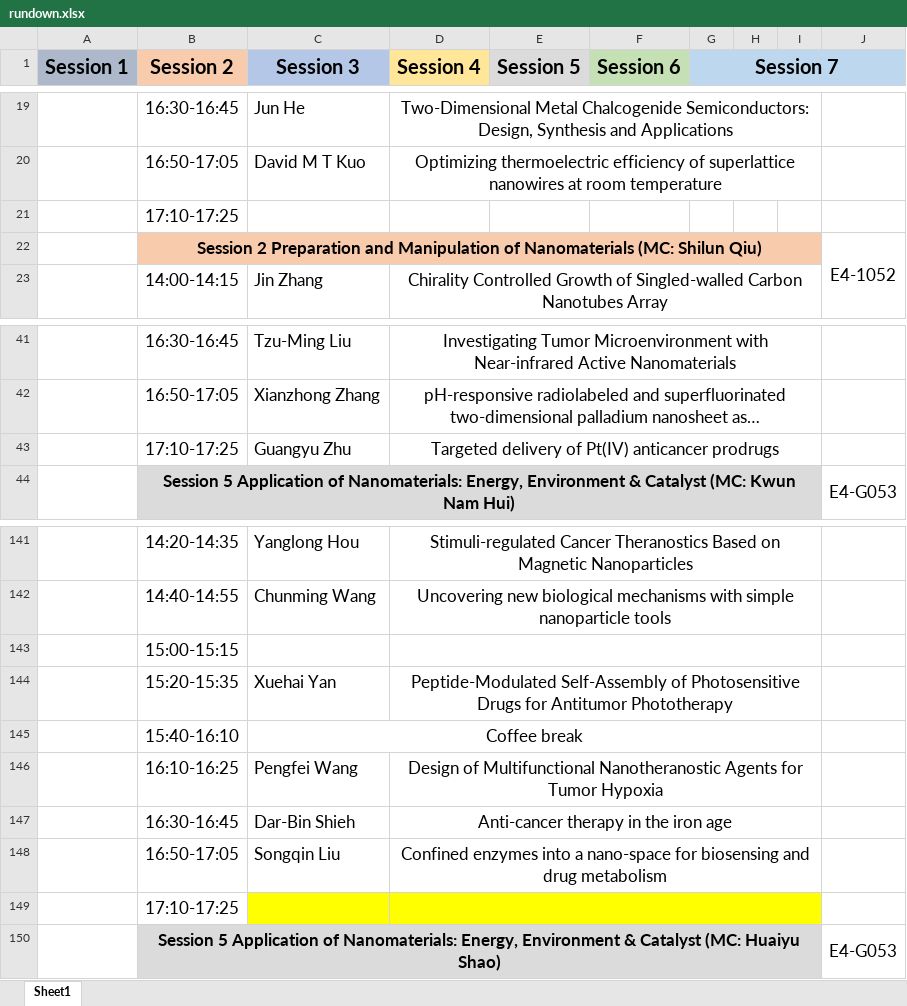
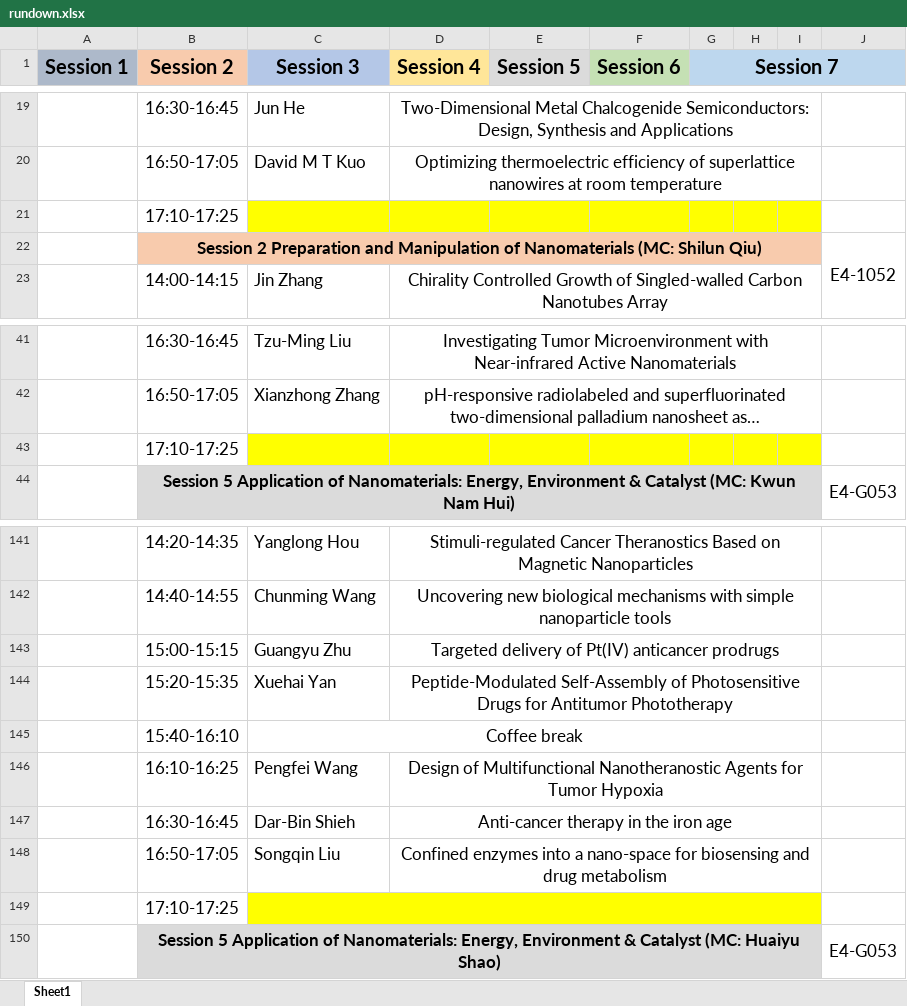
Before and after one commit to CSWNST14/CSWNST14.github.io, an Excel workbook: assets/download/rundown.xlsx, sheet Sheet1, drawn as a sheet; only a part is shown, gaps mark what is left out; long unchanged cells end in …; values as stored, in another font and other column widths than the file's, no borders; removed rows and columns are numbered as before the commit, all else as after; the diff names each change by its address in the sheet, - before the commit and + after, or states it on an @@ line.

Commit message:
Initial commit

```diff
--- a/assets/download/rundown.xlsx (sheet Sheet1)
+++ b/assets/download/rundown.xlsx (sheet Sheet1)
-C21:I21 fill: none
+C21:I21 fill: #FFFF00
-row 43:  | 17:10-17:25 | Guangyu Zhu | Targeted delivery of Pt(IV) anticancer prodrugs
+row 43:  | 17:10-17:25
-row 143:  | 15:00-15:15
+row 143:  | 15:00-15:15 | Guangyu Zhu | Targeted delivery of Pt(IV) anticancer prodrugs
+C149:I149 merged
-D149:I149 merged
```
